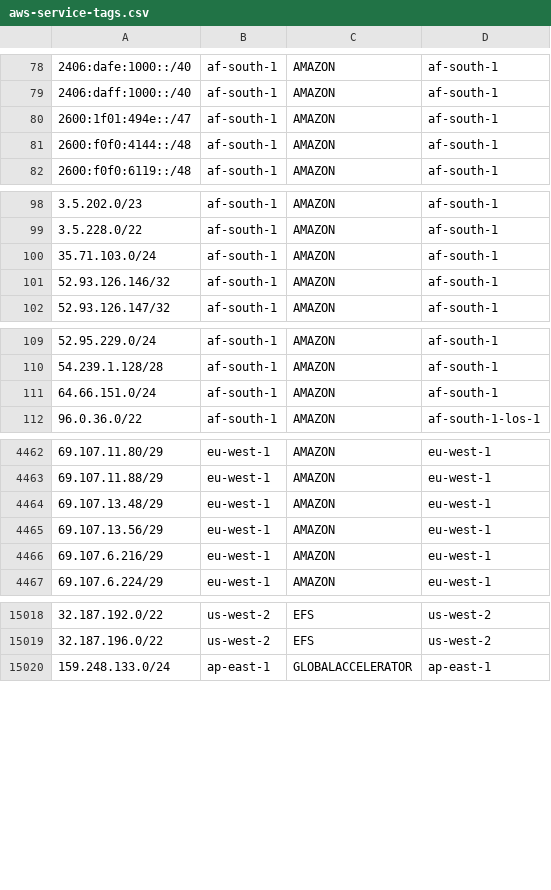
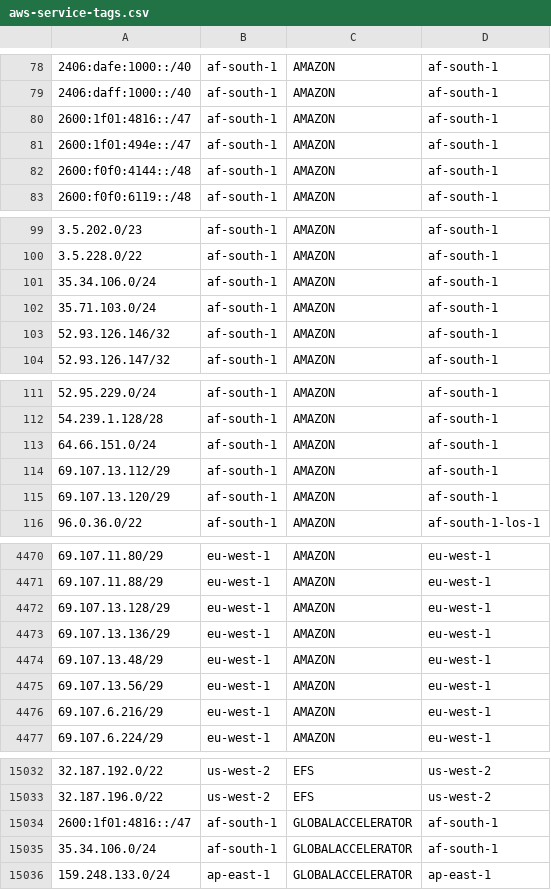
Before and after one commit to KustoKing/known-ip-addresses, a CSV file: cloud-ip-ranges/aws-service-tags.csv, drawn as a sheet; only a part is shown, gaps mark what is left out; the diff covers the shown part only.

```diff
--- a/cloud-ip-ranges/aws-service-tags.csv
+++ b/cloud-ip-ranges/aws-service-tags.csv
@@ -79,2 +79,3 @@
 "2406:daff:1000::/40","af-south-1","AMAZON","af-south-1"
+"2600:1f01:4816::/47","af-south-1","AMAZON","af-south-1"
 "2600:1f01:494e::/47","af-south-1","AMAZON","af-south-1"
@@ -99,2 +100,3 @@
 "3.5.228.0/22","af-south-1","AMAZON","af-south-1"
+"35.34.106.0/24","af-south-1","AMAZON","af-south-1"
 "35.71.103.0/24","af-south-1","AMAZON","af-south-1"
@@ -111,2 +113,4 @@
 "64.66.151.0/24","af-south-1","AMAZON","af-south-1"
+"69.107.13.112/29","af-south-1","AMAZON","af-south-1"
+"69.107.13.120/29","af-south-1","AMAZON","af-south-1"
 "96.0.36.0/22","af-south-1","AMAZON","af-south-1-los-1"
@@ -4463,2 +4471,4 @@
 "69.107.11.88/29","eu-west-1","AMAZON","eu-west-1"
+"69.107.13.128/29","eu-west-1","AMAZON","eu-west-1"
+"69.107.13.136/29","eu-west-1","AMAZON","eu-west-1"
 "69.107.13.48/29","eu-west-1","AMAZON","eu-west-1"
@@ -15019,2 +15033,4 @@
 "32.187.196.0/22","us-west-2","EFS","us-west-2"
+"2600:1f01:4816::/47","af-south-1","GLOBALACCELERATOR","af-south-1"
+"35.34.106.0/24","af-south-1","GLOBALACCELERATOR","af-south-1"
 "159.248.133.0/24","ap-east-1","GLOBALACCELERATOR","ap-east-1"
```
Also changed, not shown: 9 added rows elsewhere in this file.
